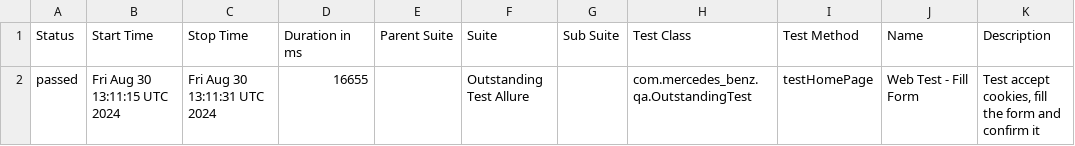
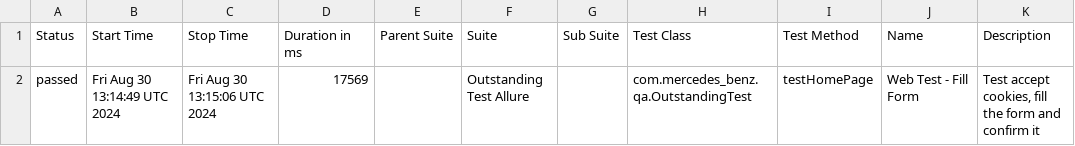
Before and after one commit to SebasRusuu/automation, a CSV file: java-selenium4/outstanding/artifact-allure-report-chrome/data/suites.csv, drawn as a sheet.

Commit message:
Publish allure report chrome

```diff
--- a/java-selenium4/outstanding/artifact-allure-report-chrome/data/suites.csv
+++ b/java-selenium4/outstanding/artifact-allure-report-chrome/data/suites.csv
@@ -1,2 +1,2 @@
 "Status","Start Time","Stop Time","Duration in ms","Parent Suite","Suite","Sub Suite","Test Class","Test Method","Name","Description"
-"passed","Fri Aug 30 13:11:15 UTC 2024","Fri Aug 30 13:11:31 UTC 2024","16655","","Outstanding Test Allure","","com.mercedes_benz.qa.OutstandingTest","testHomePage","Web Test - Fill Form","Test accept cookies, fill the form and confirm it"
+"passed","Fri Aug 30 13:14:49 UTC 2024","Fri Aug 30 13:15:06 UTC 2024","17569","","Outstanding Test Allure","","com.mercedes_benz.qa.OutstandingTest","testHomePage","Web Test - Fill Form","Test accept cookies, fill the form and confirm it"
```
Also changed, not shown: 15 other files.
